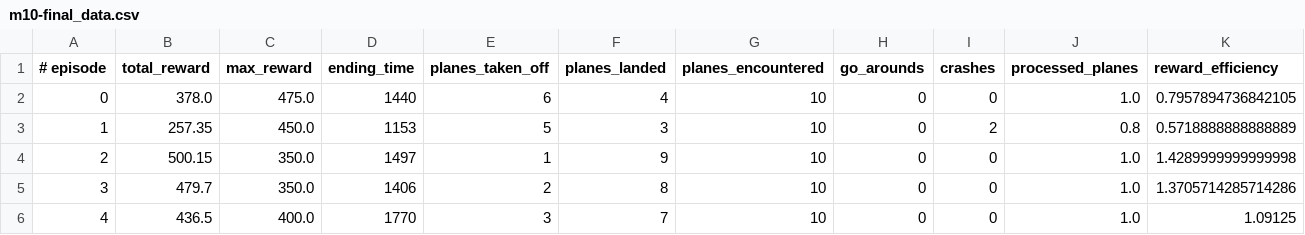
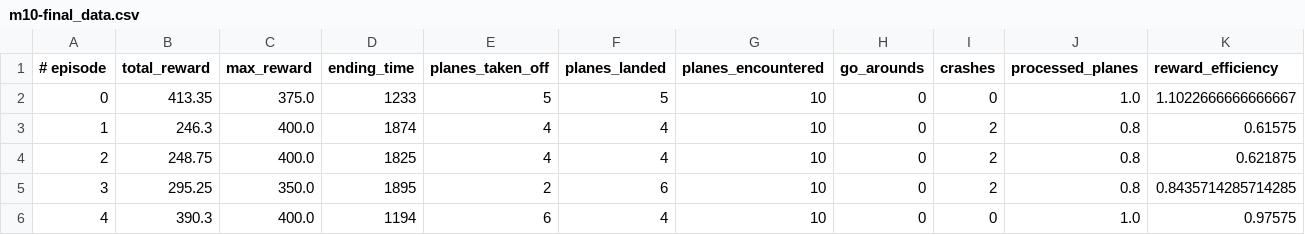
Before and after one commit to ghRevelle/pytc, a CSV file: Data/GeneratedData/m10-final_data.csv, drawn as a sheet; only a part is shown; the diff covers the shown part only.

Commit message:
Actually finalized external reward parameters

```diff
--- a/Data/GeneratedData/m10-final_data.csv
+++ b/Data/GeneratedData/m10-final_data.csv
@@ -1,6 +1,6 @@
 # episode, total_reward, max_reward, ending_time, planes_taken_off, planes_landed, planes_encountered, go_arounds, crashes, processed_planes, reward_efficiency
-0,378.0,475.0,1440,6,4,10,0,0,1.0,0.7957894736842105
-1,257.35,450.0,1153,5,3,10,0,2,0.8,0.5718888888888889
-2,500.15,350.0,1497,1,9,10,0,0,1.0,1.4289999999999998
-3,479.7,350.0,1406,2,8,10,0,0,1.0,1.3705714285714286
-4,436.5,400.0,1770,3,7,10,0,0,1.0,1.09125
+0,413.35,375.0,1233,5,5,10,0,0,1.0,1.1022666666666667
+1,246.3,400.0,1874,4,4,10,0,2,0.8,0.61575
+2,248.75,400.0,1825,4,4,10,0,2,0.8,0.621875
+3,295.25,350.0,1895,2,6,10,0,2,0.8,0.8435714285714285
+4,390.3,400.0,1194,6,4,10,0,0,1.0,0.97575
```
Also changed, not shown: 37 edited cells elsewhere in this file, 1 other file.
